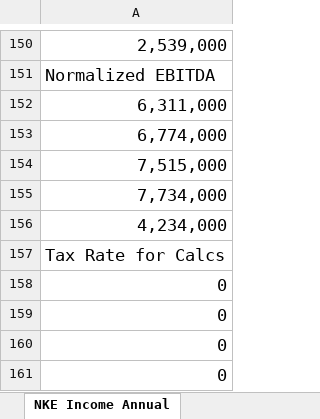
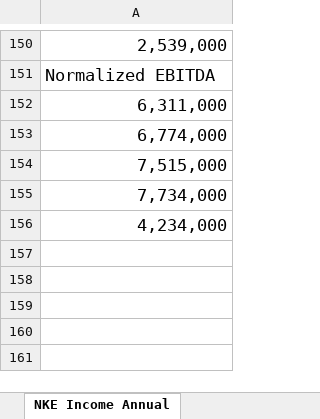
Before and after one commit to julioguzman19/PlotStocksData, an Excel workbook: Nike.xlsx, sheet NKE Income Annual, drawn as a sheet; only a part is shown, gaps mark what is left out; values as stored, in another font and other column widths than the file's, no borders; the diff names each change by its address in the sheet, - before the commit and + after, or states it on an @@ line.

```diff
--- a/Nike.xlsx (sheet NKE Income Annual)
+++ b/Nike.xlsx (sheet NKE Income Annual)
-row 157: Tax Rate for Calcs
-row 158: 0
-row 159: 0
-row 160: 0
-row 161: 0
```
Also changed, not shown: sheet NKE Balance Annual, 53 other files.
